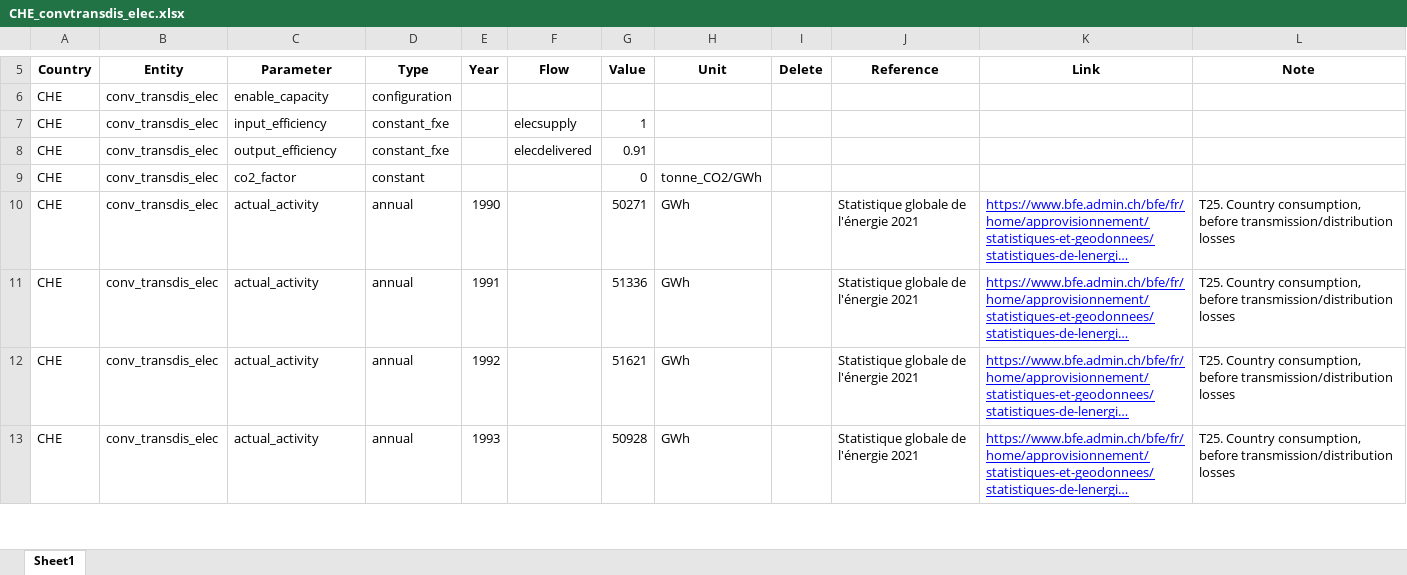
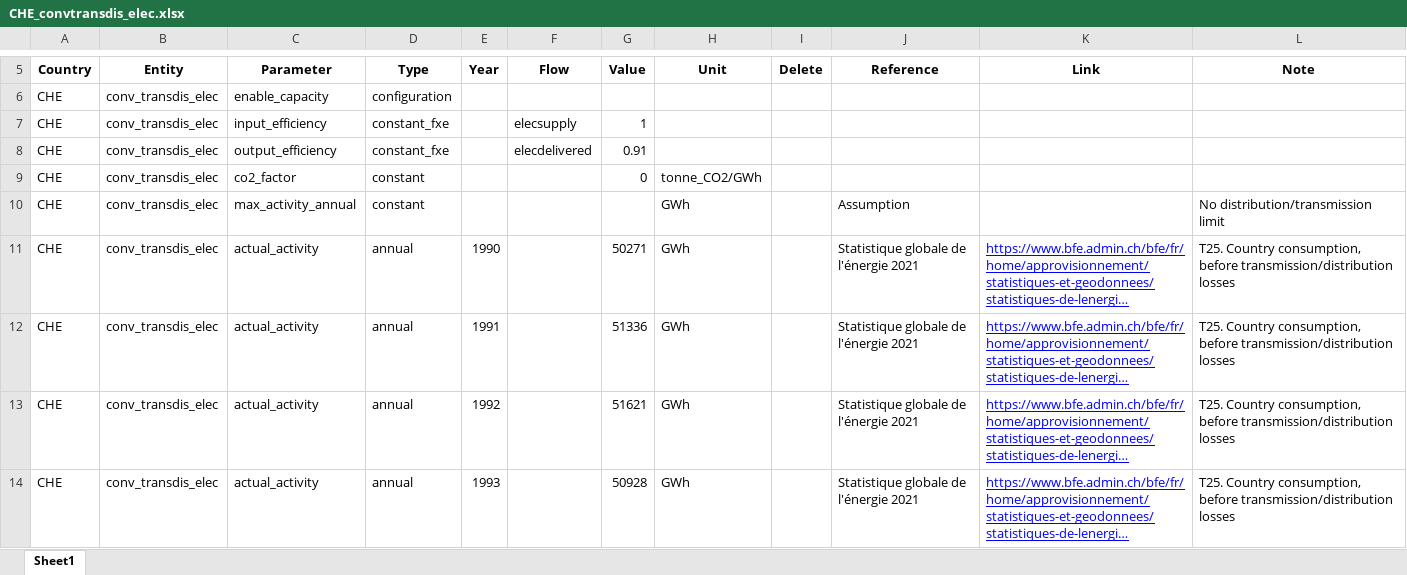
Before and after one commit to irm-codebase/RESTORE, an Excel workbook: data/zenodo_ivan/conversion/transdis/CHE_convtransdis_elec.xlsx, sheet Sheet1, drawn as a sheet; only a part is shown, gaps mark what is left out; long unchanged cells end in …; values as stored, in another font and other column widths than the file's, no borders; the diff names each change by its address in the sheet, - before the commit and + after, or states it on an @@ line.

Commit message:
RESTORE v0.2: - Zenodo to CNF - CNF autoconfiguration

```diff
--- a/data/zenodo_ivan/conversion/transdis/CHE_convtransdis_elec.xlsx (sheet Sheet1)
+++ b/data/zenodo_ivan/conversion/transdis/CHE_convtransdis_elec.xlsx (sheet Sheet1)
+row 10: CHE | conv_transdis_elec | max_activity_annual | constant |  |  |  | GWh |  | Assumption |  | No distribution/transmission limit
```
Also changed, not shown: data/zenodo_ivan/trade/CHE_trd_coal.xlsx, data/zenodo_ivan/trade/CHE_trd_elecsupply.xlsx, 6 other files.
